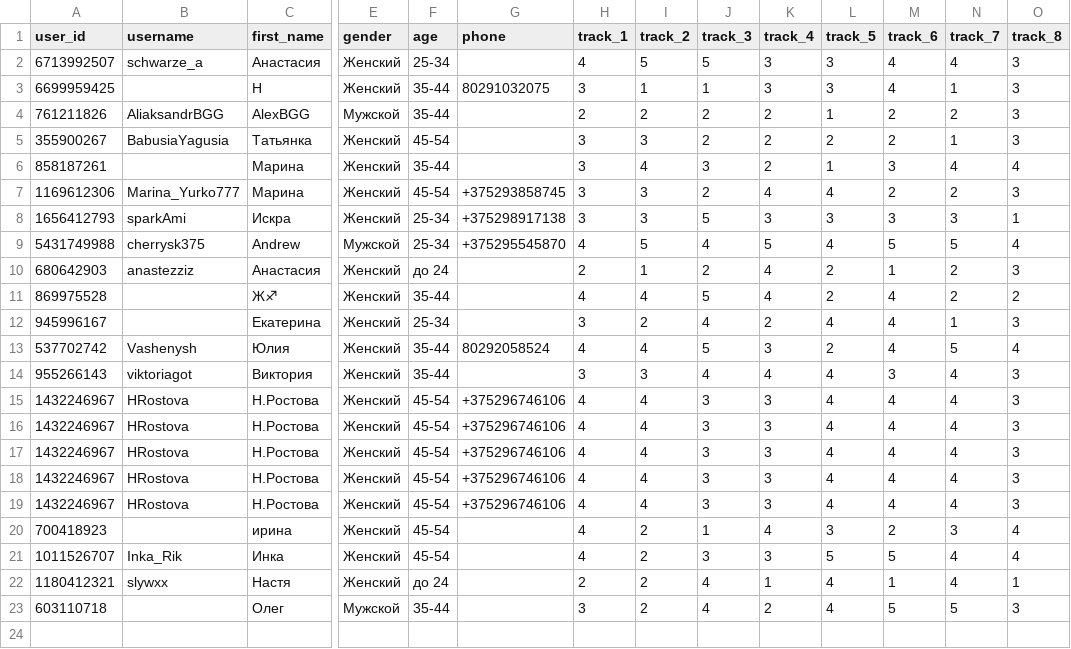
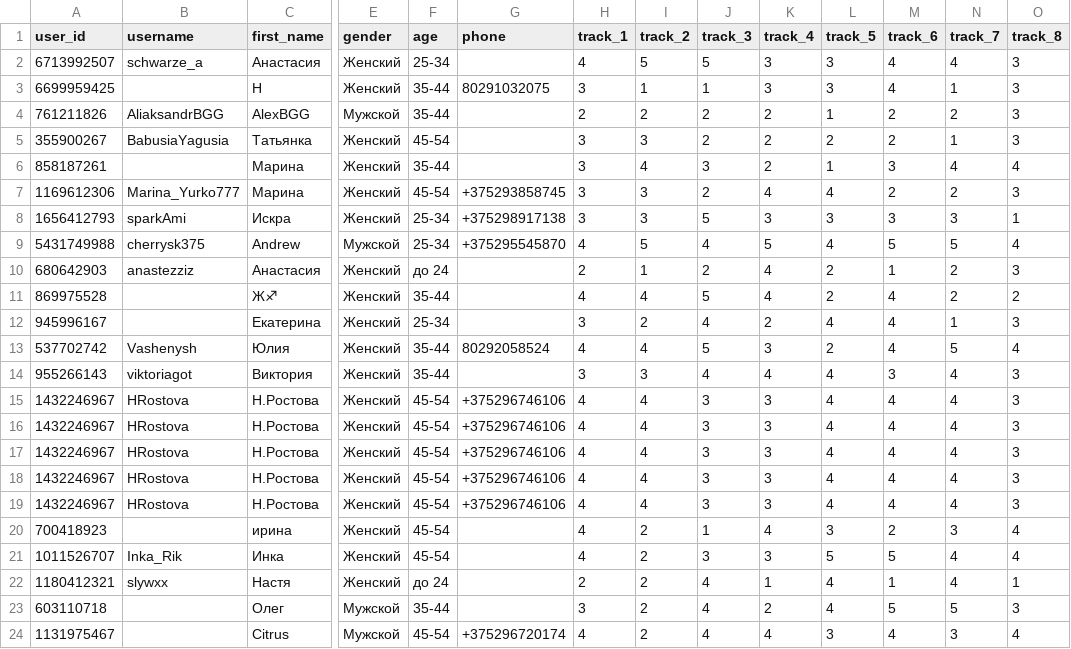
Before and after one commit to muzredmaksimov-dot/testmuzicbot_results, a CSV file: backup_results.csv, drawn as a sheet; only a part is shown, gaps mark what is left out; rows hold the shown columns only; the diff names each change by its address in the sheet, - before the commit and + after, or states it on an @@ line.

Commit message:
Buffer flush to GitHub

```diff
--- a/backup_results.csv
+++ b/backup_results.csv
+row 24: 1131975467 |  | Citrus | Мужской | 45-54 | +375296720174 | 4 | 2 | 4 | 4 | 3 | 4 | 3 | 4
```
